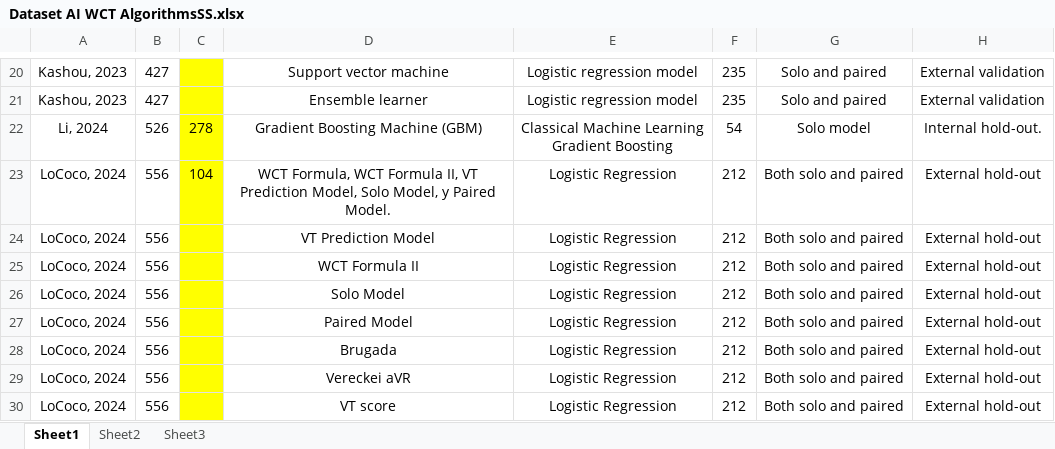
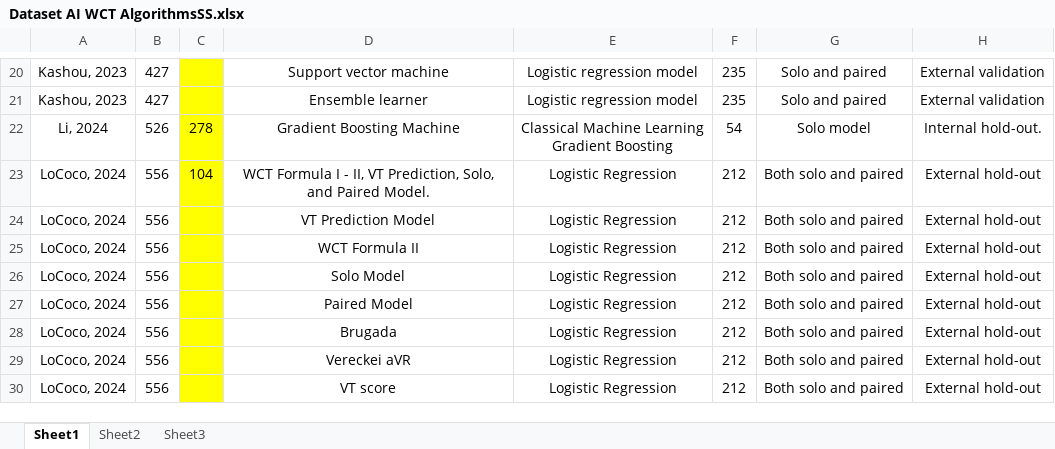
Before and after one commit to NotLui5/ai_wct, an Excel workbook: Dataset AI WCT AlgorithmsSS.xlsx, sheet Sheet1, drawn as a sheet; only a part is shown, gaps mark what is left out; values as stored, in another font and other column widths than the file's, no borders; the diff names each change by its address in the sheet, - before the commit and + after, or states it on an @@ line.

```diff
--- a/Dataset AI WCT AlgorithmsSS.xlsx (sheet Sheet1)
+++ b/Dataset AI WCT AlgorithmsSS.xlsx (sheet Sheet1)
-D22: Gradient Boosting Machine (GBM)
+D22: Gradient Boosting Machine
-D23: WCT Formula, WCT Formula II, VT Prediction Model, Solo Model, y Paired Model.
+D23: WCT Formula I - II, VT Prediction, Solo, and Paired Model.
```
Also changed, not shown: 8 other files.
